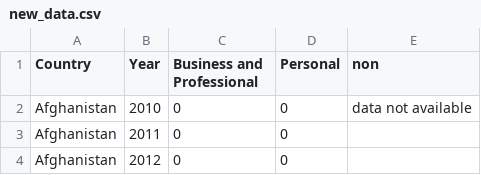
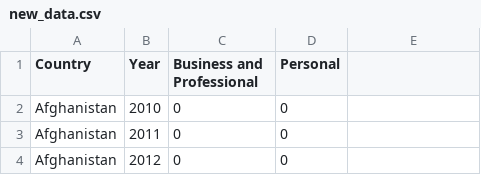
Before and after one commit to devireddyprasanth22/FIT3179_Y3, a CSV file: week10_homework/data/new_data.csv, drawn as a sheet; only a part is shown.

```diff
--- a/week10_homework/data/new_data.csv
+++ b/week10_homework/data/new_data.csv
@@ -1,3 +1,3 @@
-Country,Year,Business and Professional,Personal, non
-Afghanistan,2010,0,0, data not available
+Country,Year,Business and Professional,Personal
+Afghanistan,2010,0,0
 Afghanistan,2011,0,0
```
Also changed, not shown: 1 other file.
